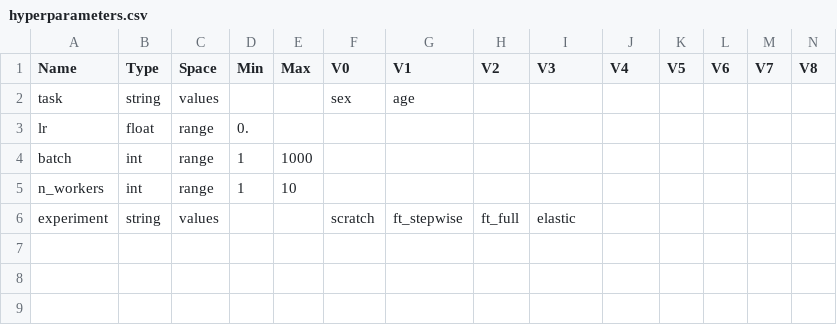
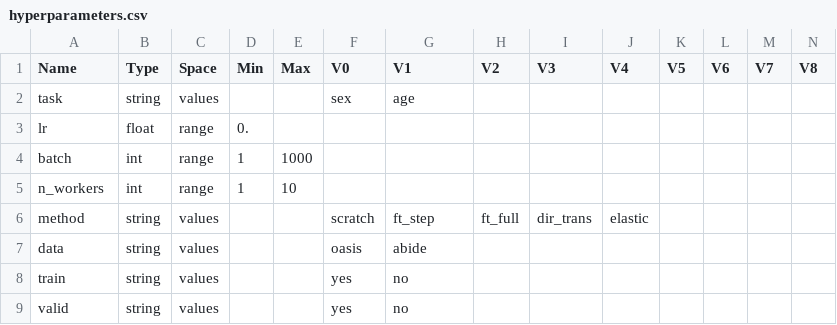
Before and after one commit to PeterHolderrieth/TransferLearning_Neuroimaging, a CSV file: hyperparameters/hyperparameters.csv, drawn as a sheet; only a part is shown; rows hold the shown columns only; the diff names each change by its address in the sheet, - before the commit and + after, or states it on an @@ line.

```diff
--- a/hyperparameters/hyperparameters.csv
+++ b/hyperparameters/hyperparameters.csv
-A6 (Name): experiment
+A6 (Name): method
-G6 (V1): ft_stepwise
+G6 (V1): ft_step
-I6 (V3): elastic
+I6 (V3): dir_trans
-J6 (V4): (empty)
+J6 (V4): elastic
+row 7: data | string | values |  |  | oasis | abide
+row 8: train | string | values |  |  | yes | no
+row 9: valid | string | values |  |  | yes | no
```
Also changed, not shown: 11 other files.
